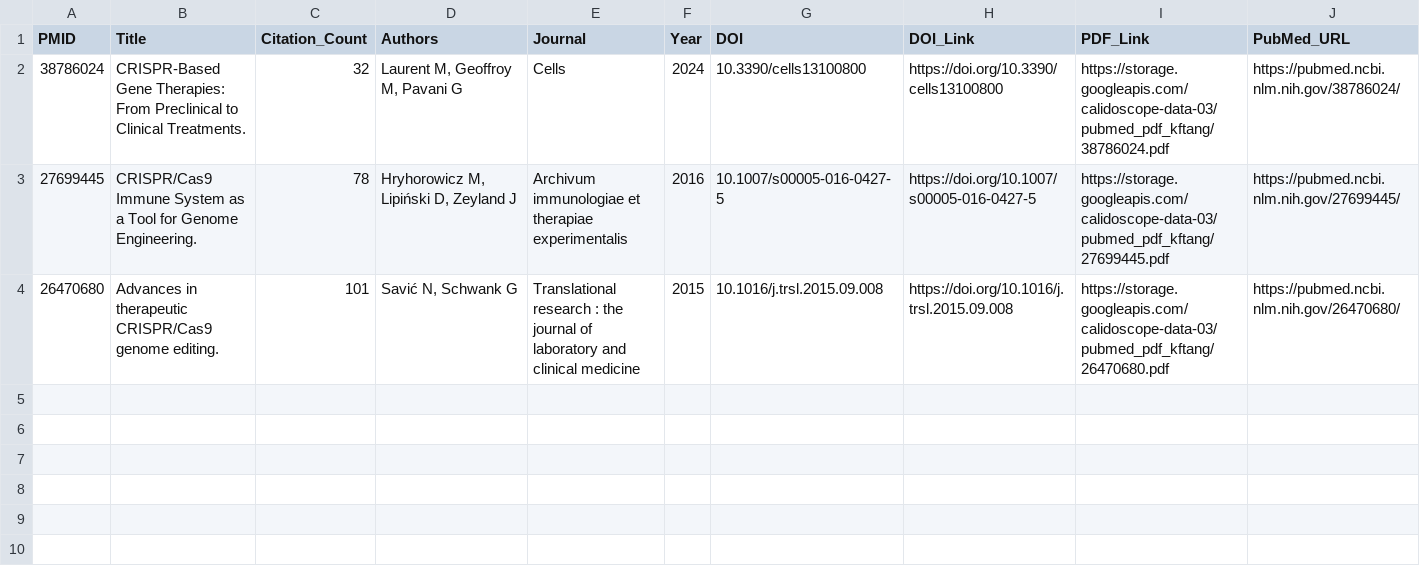
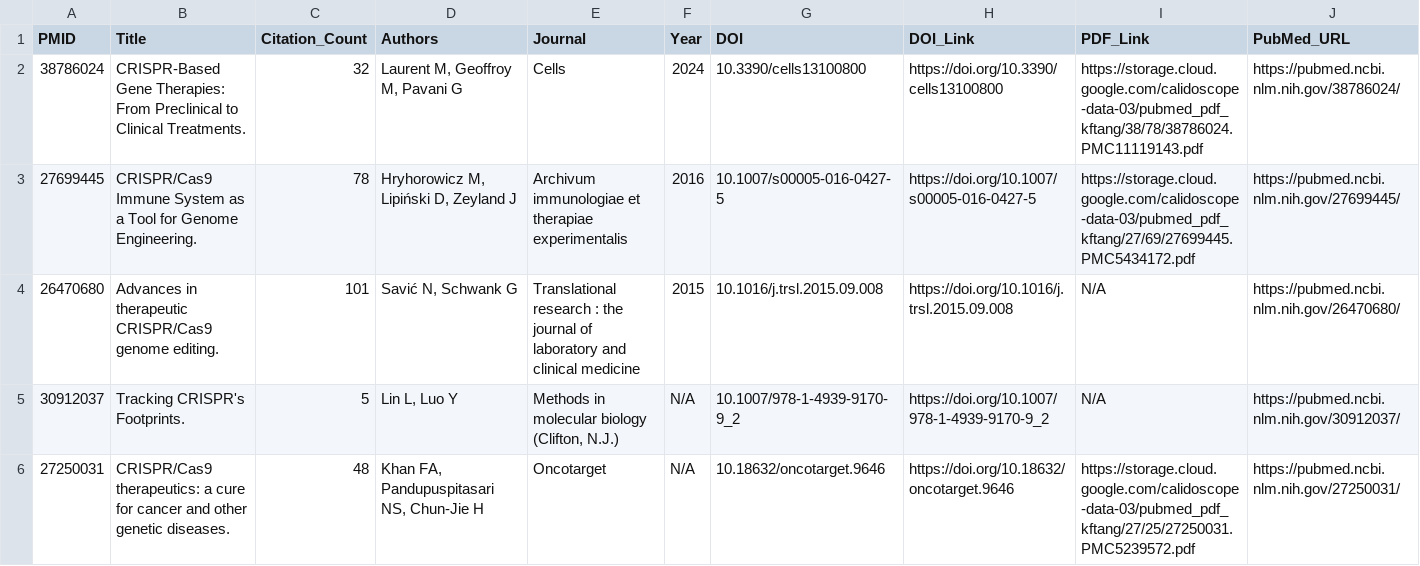
Before and after one commit to wusj-calico/-Retrieveasy, a CSV file: pubmed_downloads/pubmed_results_CRISPR_20260122.csv, drawn as a sheet.

Commit message:
Fix PDF link format to match GCS bucket structure
- Extract PMC ID from PubMed article IDs
- Use correct directory structure: {XX}/{YY}/ based on PMID digits
- Format filename as {PMID}.{PMCID}.pdf
- Update GCS URL to storage.cloud.google.com
- Example: 38/78/38786024.PMC11119143.pdf

```diff
--- a/pubmed_downloads/pubmed_results_CRISPR_20260122.csv
+++ b/pubmed_downloads/pubmed_results_CRISPR_20260122.csv
@@ -1,4 +1,6 @@
 PMID,Title,Citation_Count,Authors,Journal,Year,DOI,DOI_Link,PDF_Link,PubMed_URL
-38786024,CRISPR-Based Gene Therapies: From Preclinical to Clinical Treatments.,32,"Laurent M, Geoffroy M, Pavani G",Cells,2024,10.3390/cells13100800,https://doi.org/10.3390/cells13100800,https://storage.googleapis.com/calidoscope-data-03/pubmed_pdf_kftang/38786024.pdf,https://pubmed.ncbi.nlm.nih.gov/38786024/
-27699445,CRISPR/Cas9 Immune System as a Tool for Genome Engineering.,78,"Hryhorowicz M, Lipiński D, Zeyland J",Archivum immunologiae et therapiae experimentalis,2016,10.1007/s00005-016-0427-5,https://doi.org/10.1007/s00005-016-0427-5,https://storage.googleapis.com/calidoscope-data-03/pubmed_pdf_kftang/27699445.pdf,https://pubmed.ncbi.nlm.nih.gov/27699445/
-26470680,Advances in therapeutic CRISPR/Cas9 genome editing.,101,"Savić N, Schwank G",Translational research : the journal of laboratory and clinical medicine,2015,10.1016/j.trsl.2015.09.008,https://doi.org/10.1016/j.trsl.2015.09.008,https://storage.googleapis.com/calidoscope-data-03/pubmed_pdf_kftang/26470680.pdf,https://pubmed.ncbi.nlm.nih.gov/26470680/
+38786024,CRISPR-Based Gene Therapies: From Preclinical to Clinical Treatments.,32,"Laurent M, Geoffroy M, Pavani G",Cells,2024,10.3390/cells13100800,https://doi.org/10.3390/cells13100800,https://storage.cloud.google.com/calidoscope-data-03/pubmed_pdf_kftang/38/78/38786024.PMC11119143.pdf,https://pubmed.ncbi.nlm.nih.gov/38786024/
+27699445,CRISPR/Cas9 Immune System as a Tool for Genome Engineering.,78,"Hryhorowicz M, Lipiński D, Zeyland J",Archivum immunologiae et therapiae experimentalis,2016,10.1007/s00005-016-0427-5,https://doi.org/10.1007/s00005-016-0427-5,https://storage.cloud.google.com/calidoscope-data-03/pubmed_pdf_kftang/27/69/27699445.PMC5434172.pdf,https://pubmed.ncbi.nlm.nih.gov/27699445/
+26470680,Advances in therapeutic CRISPR/Cas9 genome editing.,101,"Savić N, Schwank G",Translational research : the journal of laboratory and clinical medicine,2015,10.1016/j.trsl.2015.09.008,https://doi.org/10.1016/j.trsl.2015.09.008,N/A,https://pubmed.ncbi.nlm.nih.gov/26470680/
+30912037,Tracking CRISPR's Footprints.,5,"Lin L, Luo Y","Methods in molecular biology (Clifton, N.J.)",N/A,10.1007/978-1-4939-9170-9_2,https://doi.org/10.1007/978-1-4939-9170-9_2,N/A,https://pubmed.ncbi.nlm.nih.gov/30912037/
+27250031,CRISPR/Cas9 therapeutics: a cure for cancer and other genetic diseases.,48,"Khan FA, Pandupuspitasari NS, Chun-Jie H",Oncotarget,N/A,10.18632/oncotarget.9646,https://doi.org/10.18632/oncotarget.9646,https://storage.cloud.google.com/calidoscope-data-03/pubmed_pdf_kftang/27/25/27250031.PMC5239572.pdf,https://pubmed.ncbi.nlm.nih.gov/27250031/
```
Also changed, not shown: 2 other files.
